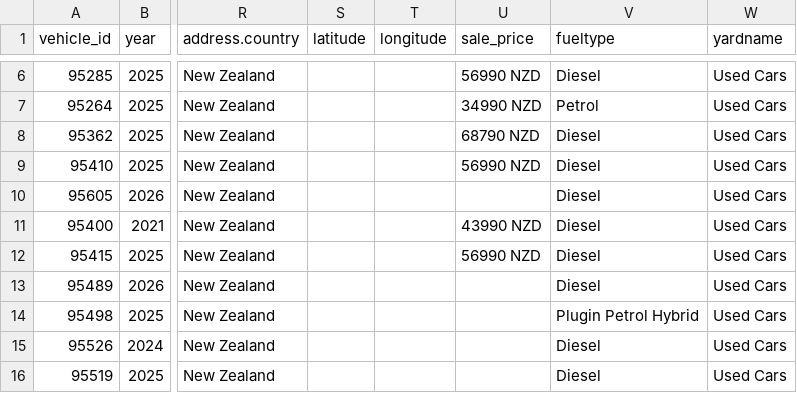
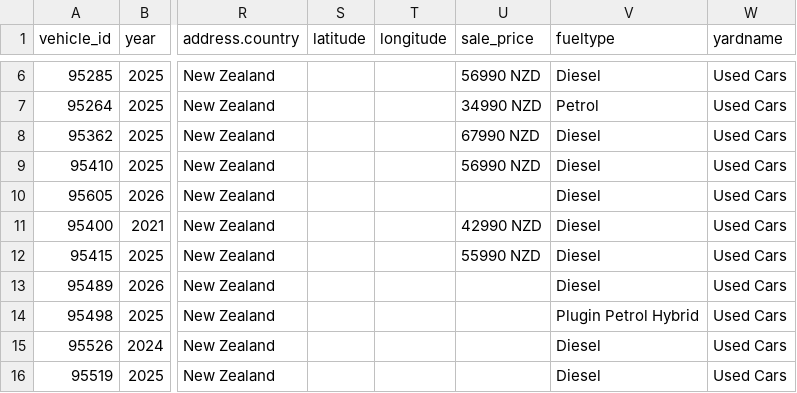
Before and after one commit to AshAcf/acf-meta-feed, a CSV file: public/acf-meta-feed.csv, drawn as a sheet; only a part is shown, gaps mark what is left out; the diff names each change by its address in the sheet, - before the commit and + after, or states it on an @@ line.

Commit message:
Update corrected vehicle feed

```diff
--- a/public/acf-meta-feed.csv
+++ b/public/acf-meta-feed.csv
-U8 (sale_price): 68790 NZD
+U8 (sale_price): 67990 NZD
-U11 (sale_price): 43990 NZD
+U11 (sale_price): 42990 NZD
-U12 (sale_price): 56990 NZD
+U12 (sale_price): 55990 NZD
```
Also changed, not shown: 2 other files.
